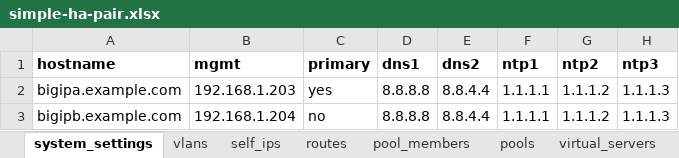
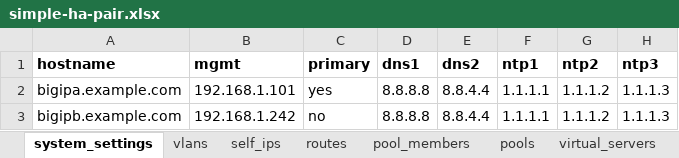
Before and after one commit to bwearp/simple-ha-pair, an Excel workbook: simple-ha-pair.xlsx, sheet system_settings, drawn as a sheet; values as stored, in another font and other column widths than the file's, no borders; the diff names each change by its address in the sheet, - before the commit and + after, or states it on an @@ line.

Commit message:
tidied up playbook

```diff
--- a/simple-ha-pair.xlsx (sheet system_settings)
+++ b/simple-ha-pair.xlsx (sheet system_settings)
-B2 (mgmt): 192.168.1.203
+B2 (mgmt): 192.168.1.101
-B3 (mgmt): 192.168.1.204
+B3 (mgmt): 192.168.1.242
```
